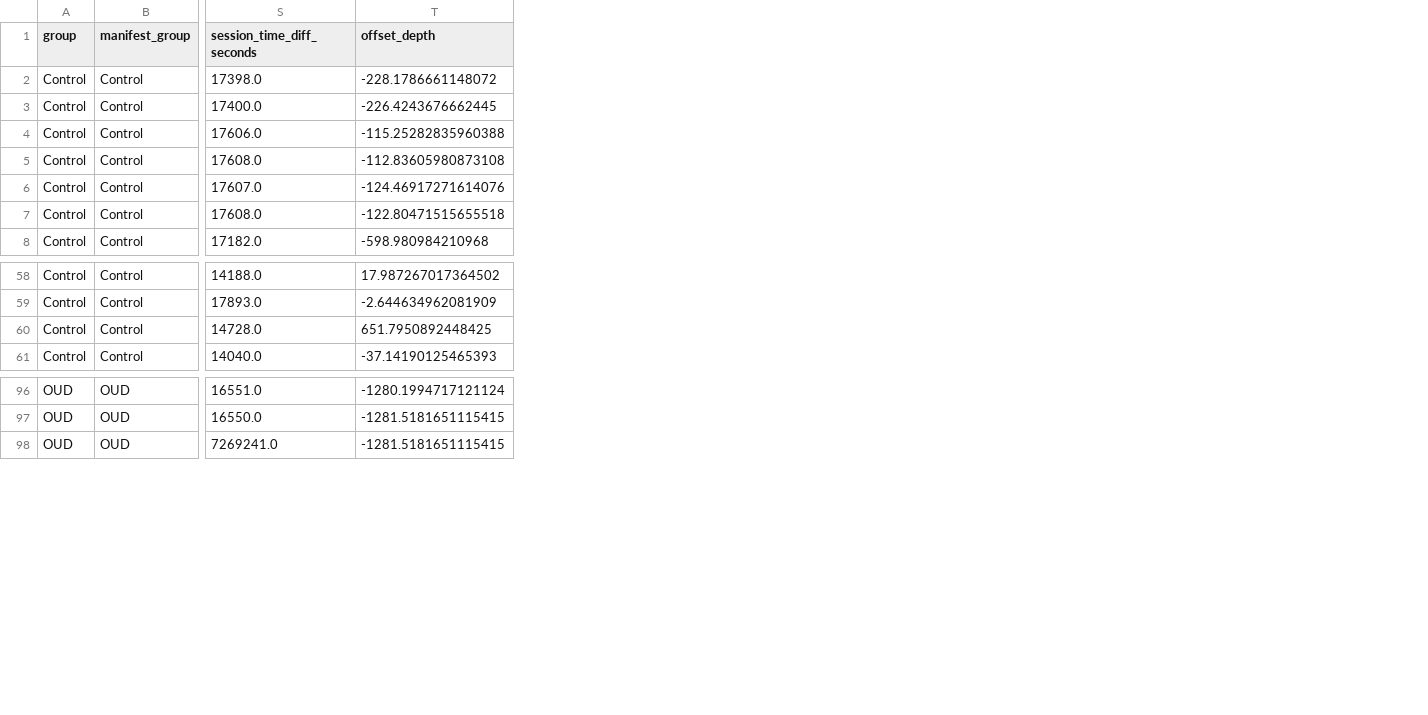
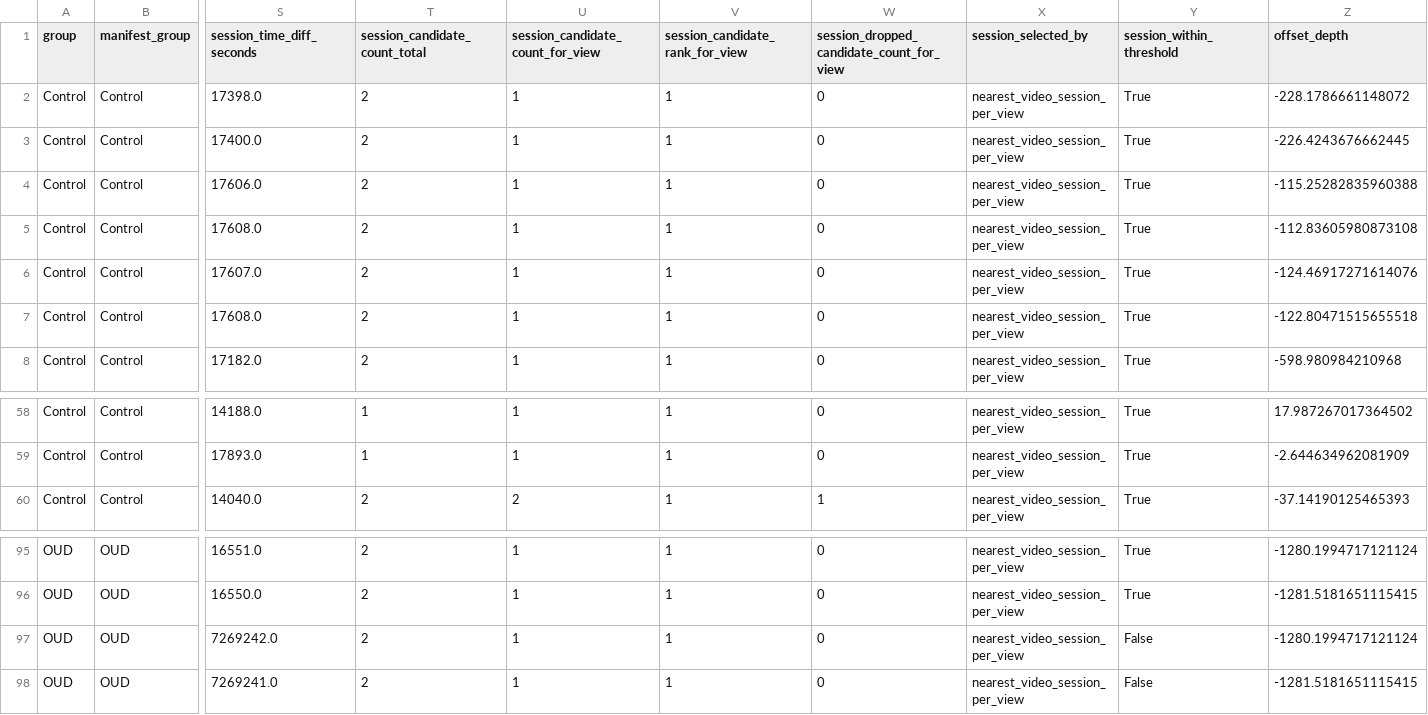
Before and after one commit to anotherphdgrad/video_data_processing_pipeline, a CSV file: assets/imu_video_mapping/imu_to_video_session_manifest.csv, drawn as a sheet; only a part is shown, gaps mark what is left out; removed rows and columns are numbered as before the commit, all else as after; rows hold the shown columns only; the diff names each change by its address in the sheet, - before the commit and + after, or states it on an @@ line.

```diff
--- a/assets/imu_video_mapping/imu_to_video_session_manifest.csv
+++ b/assets/imu_video_mapping/imu_to_video_session_manifest.csv
+column T (session_candidate_count_total), rows 2-8: all 2; rows 58-60: 1 | 1 | 2; rows 95-96: 2 | 2; row 98: 2
+column U (session_candidate_count_for_view), rows 2-8: all 1; rows 58-60: 1 | 1 | 2; rows 95-96: 1 | 1; row 98: 1
+column V (session_candidate_rank_for_view), rows 2-8: all 1; rows 58-60: all 1; rows 95-96: 1 | 1; row 98: 1
+column W, rows 1-8: session_dropped_candidate_count_for_view | 0 | 0 | 0 | 0 | 0 | 0 | 0; rows 58-60: 0 | 0 | 1; rows 95-96: 0 | 0; row 98: 0
+column X (session_selected_by), rows 2-8: all nearest_video_session_per_view; rows 58-60: all nearest_video_session_per_view; rows 95-96: nearest_video_session_per_view | nearest_video_session_per_view; row 98: nearest_video_session_per_view
+column Y (session_within_threshold), rows 2-8: all True; rows 58-60: all True; rows 95-96: True | True; row 98: False
-row 60: Control | Control | 14728.0 | 651.7950892448425
+row 97: OUD | OUD | 7269242.0 | 2 | 1 | 1 | 0 | nearest_video_session_per_view | False | -1280.1994717121124
```
Also changed, not shown: assets/imu_video_mapping/imu_to_video_mapping_summary.csv, 5 other files.
